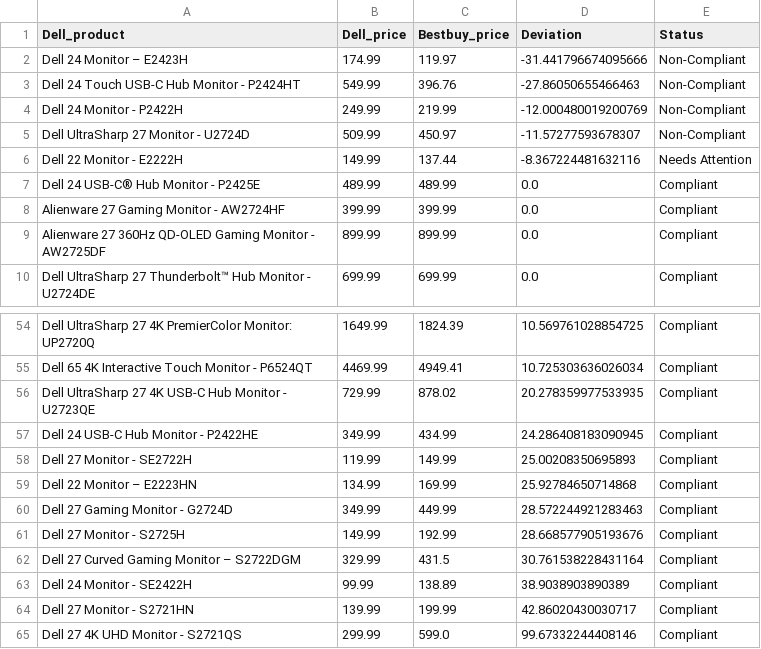
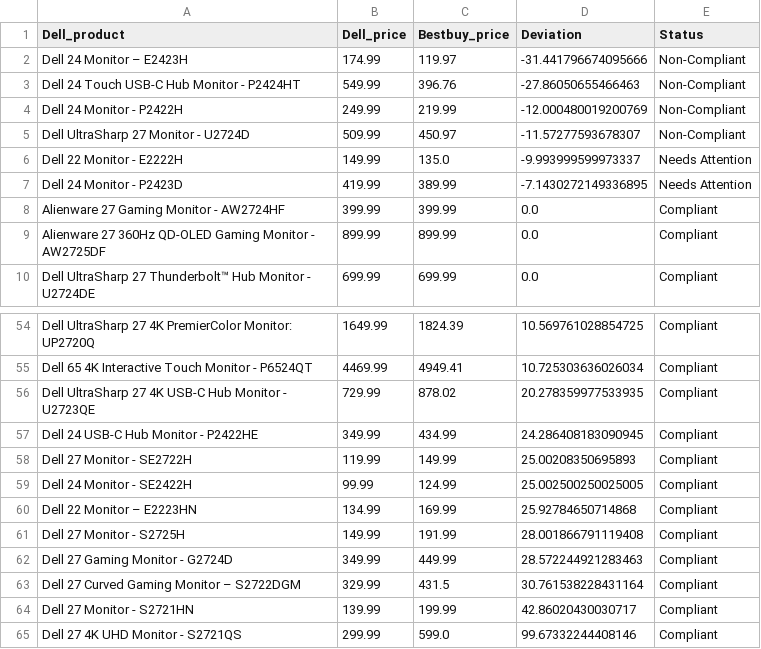
Before and after one commit to nickdoucette24/brainstation-industryproject-team1, a CSV file: server/scripts/data/bestbuy_comparison_20240627.csv (was server/scripts/data/bestbuy_comparison_20240626.csv), drawn as a sheet; only a part is shown, gaps mark what is left out; the diff covers the shown part only.

```diff
--- a/server/scripts/data/bestbuy_comparison_20240626.csv
+++ b/server/scripts/data/bestbuy_comparison_20240627.csv
@@ -5,4 +5,4 @@ Dell 24 Monitor - P2422H,249.99,219.99,-12.000480019200769,Non-Compliant
 Dell UltraSharp 27 Monitor - U2724D,509.99,450.97,-11.57277593678307,Non-Compliant
-Dell 22 Monitor - E2222H,149.99,137.44,-8.367224481632116,Needs Attention
-Dell 24 USB-C® Hub Monitor - P2425E,489.99,489.99,0.0,Compliant
+Dell 22 Monitor - E2222H,149.99,135.0,-9.993999599973337,Needs Attention
+Dell 24 Monitor - P2423D,419.99,389.99,-7.1430272149336895,Needs Attention
 Alienware 27 Gaming Monitor - AW2724HF,399.99,399.99,0.0,Compliant
@@ -58,7 +58,7 @@ Dell 24 USB-C Hub Monitor - P2422HE,349.99,434.99,24.286408183090945,Compliant
 Dell 27 Monitor - SE2722H,119.99,149.99,25.00208350695893,Compliant
+Dell 24 Monitor - SE2422H,99.99,124.99,25.002500250025005,Compliant
 Dell 22 Monitor – E2223HN,134.99,169.99,25.92784650714868,Compliant
+Dell 27 Monitor - S2725H,149.99,191.99,28.001866791119408,Compliant
 Dell 27 Gaming Monitor - G2724D,349.99,449.99,28.572244921283463,Compliant
-Dell 27 Monitor - S2725H,149.99,192.99,28.668577905193676,Compliant
 Dell 27 Curved Gaming Monitor – S2722DGM,329.99,431.5,30.761538228431164,Compliant
-Dell 24 Monitor - SE2422H,99.99,138.89,38.9038903890389,Compliant
 Dell 27 Monitor - S2721HN,139.99,199.99,42.86020430030717,Compliant
```
Also changed, not shown: 1 removed row and 8 moved rows elsewhere in this file, server/scripts/data/bestbuy_dell_monitor_20240627.csv, server/scripts/data/combined_product_data_20240627.csv, 7 other files.
